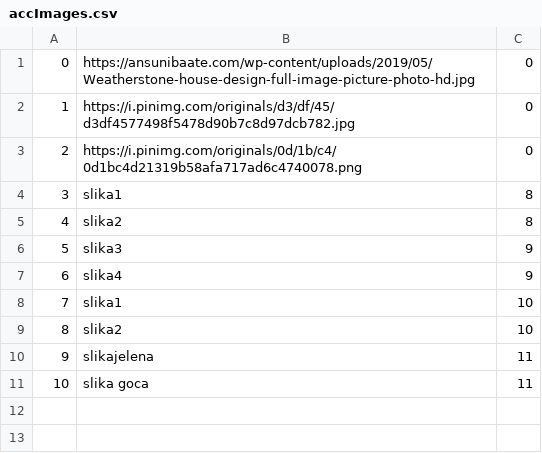
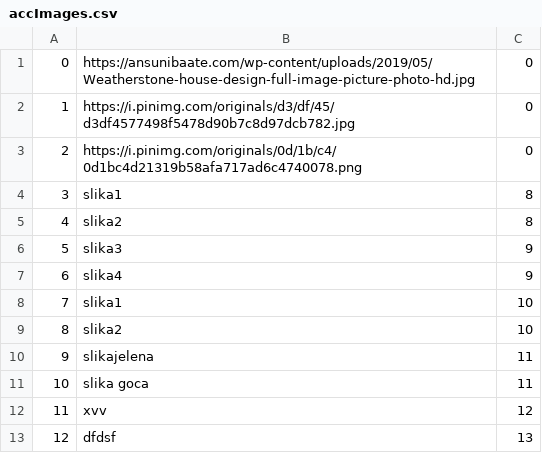
Before and after one commit to lazarristic023/SIMS_GroupD, a CSV file: Project/Project/Resources/Data/accImages.csv, drawn as a sheet; the diff names each change by its address in the sheet, - before the commit and + after, or states it on an @@ line.

```diff
--- a/Project/Project/Resources/Data/accImages.csv
+++ b/Project/Project/Resources/Data/accImages.csv
+row 12: 11 | xvv | 12
+row 13: 12 | dfdsf | 13
```
Also changed, not shown: Project/Project/Resources/Data/accommodations.csv, 14 other files.
